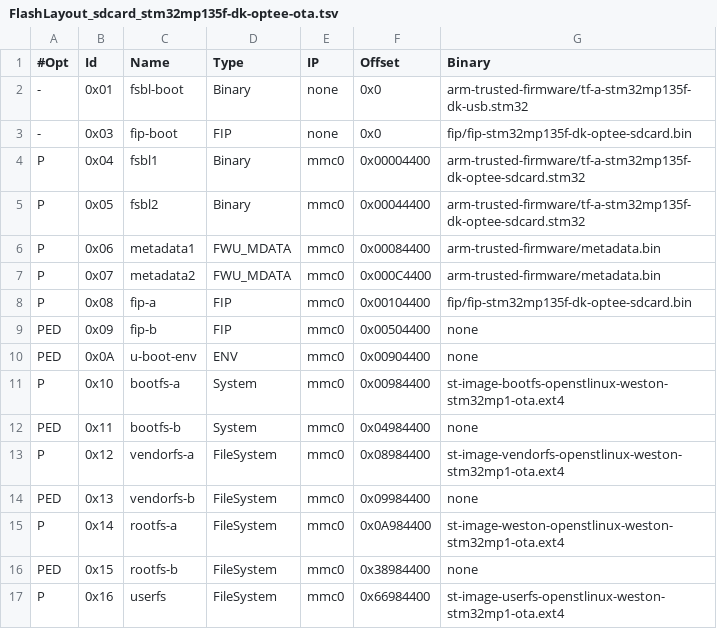
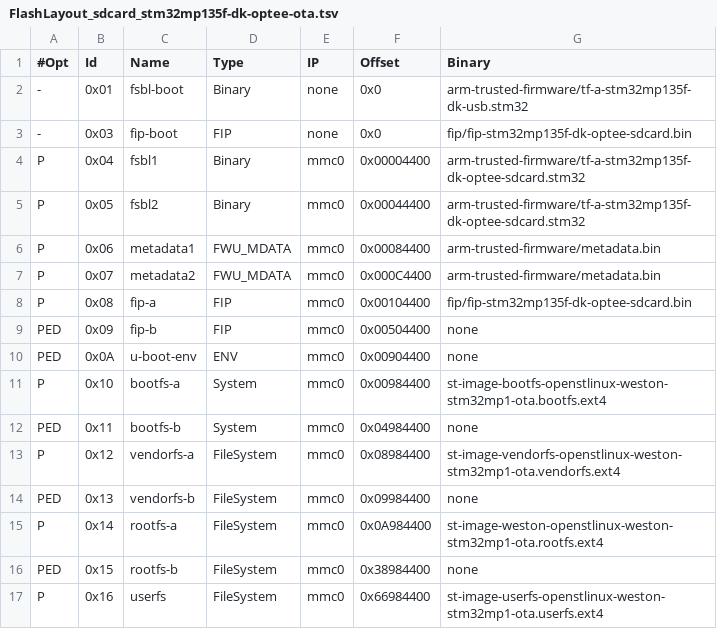
Before and after one commit to MYiR-Dev/meta-myir-ota, a TSV file: files/flashlayouts/optee/FlashLayout_sdcard_stm32mp135f-dk-optee-ota.tsv, drawn as a sheet.

```diff
--- a/files/flashlayouts/optee/FlashLayout_sdcard_stm32mp135f-dk-optee-ota.tsv
+++ b/files/flashlayouts/optee/FlashLayout_sdcard_stm32mp135f-dk-optee-ota.tsv
@@ -10,8 +10,8 @@ PED	0x09	fip-b	FIP	mmc0	0x00504400	none
 PED	0x0A	u-boot-env	ENV	mmc0	0x00904400	none
-P	0x10	bootfs-a	System	mmc0	0x00984400	st-image-bootfs-openstlinux-weston-stm32mp1-ota.ext4
+P	0x10	bootfs-a	System	mmc0	0x00984400	st-image-bootfs-openstlinux-weston-stm32mp1-ota.bootfs.ext4
 PED	0x11	bootfs-b	System	mmc0	0x04984400	none
-P	0x12	vendorfs-a	FileSystem	mmc0	0x08984400	st-image-vendorfs-openstlinux-weston-stm32mp1-ota.ext4
+P	0x12	vendorfs-a	FileSystem	mmc0	0x08984400	st-image-vendorfs-openstlinux-weston-stm32mp1-ota.vendorfs.ext4
 PED	0x13	vendorfs-b	FileSystem	mmc0	0x09984400	none
-P	0x14	rootfs-a	FileSystem	mmc0	0x0A984400	st-image-weston-openstlinux-weston-stm32mp1-ota.ext4
+P	0x14	rootfs-a	FileSystem	mmc0	0x0A984400	st-image-weston-openstlinux-weston-stm32mp1-ota.rootfs.ext4
 PED	0x15	rootfs-b	FileSystem	mmc0	0x38984400	none
-P	0x16	userfs	FileSystem	mmc0	0x66984400	st-image-userfs-openstlinux-weston-stm32mp1-ota.ext4
+P	0x16	userfs	FileSystem	mmc0	0x66984400	st-image-userfs-openstlinux-weston-stm32mp1-ota.userfs.ext4
```
Also changed, not shown: files/flashlayouts/optee/FlashLayout_sdcard_stm32mp157f-dk2-optee-ota-full.tsv, files/flashlayouts/optee/FlashLayout_sdcard_stm32mp157f-dk2-optee-ota.tsv, 7 other files.
